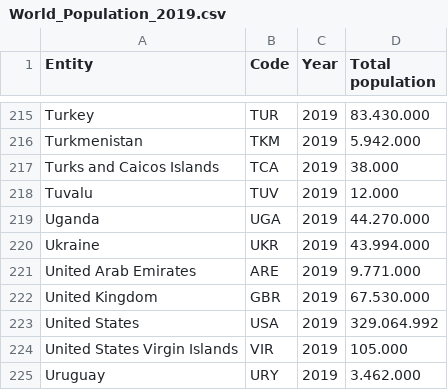
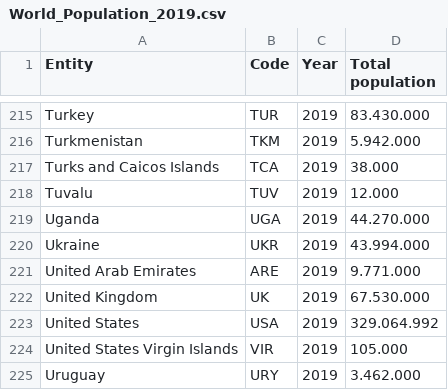
Before and after one commit to AgifAlAviv/world-population, a CSV file: World_Population_2019.csv, drawn as a sheet; only a part is shown, gaps mark what is left out.

Commit message:
Update World_Population_2019.csv

```diff
--- a/World_Population_2019.csv
+++ b/World_Population_2019.csv
@@ -221,3 +221,3 @@ Ukraine,UKR,2019, 43.994.000
 United Arab Emirates,ARE,2019, 9.771.000
-United Kingdom,GBR,2019, 67.530.000
+United Kingdom,UK,2019, 67.530.000
 United States,USA,2019, 329.064.992
```
